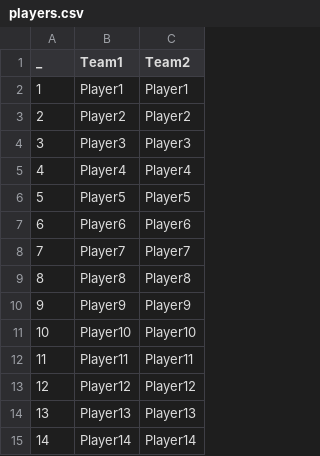
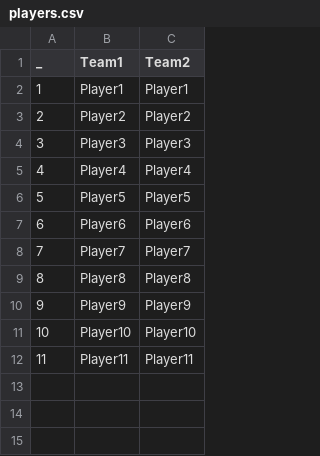
Before and after one commit to michalpiasecki0/BSc-soccer-annotator, a CSV file: ui/data/players.csv, drawn as a sheet.

```diff
--- a/ui/data/players.csv
+++ b/ui/data/players.csv
@@ -12,4 +12 @@ _,Team1,Team2
 11,Player11,Player11
-12,Player12,Player12
-13,Player13,Player13
-14,Player14,Player14
```
Also changed, not shown: 4 other files.
